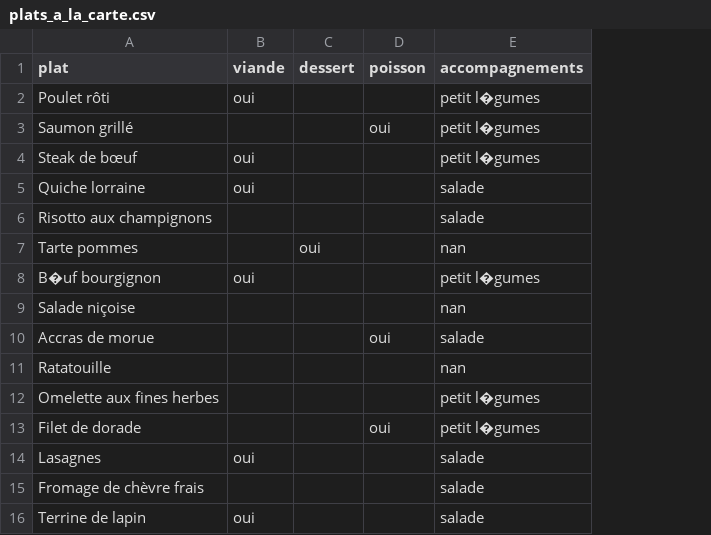
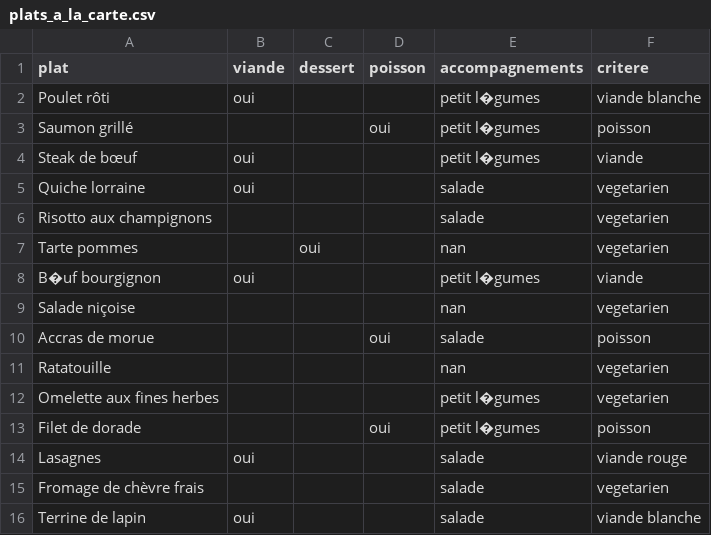
Before and after one commit to lucasHENNEUSE/Luminotech, a CSV file: csv/plats_a_la_carte.csv, drawn as a sheet; the diff names each change by its address in the sheet, - before the commit and + after, or states it on an @@ line.

```diff
--- a/csv/plats_a_la_carte.csv
+++ b/csv/plats_a_la_carte.csv
+column F (critere), rows 2-16: viande blanche | poisson | viande | vegetarien | vegetarien | vegetarien | viande | vegetarien | poisson | vegetarien | vegetarien | poisson | viande rouge | vegetarien | viande blanche
```
Also changed, not shown: csv/plats_a_la_carte_transforme.csv, 7 other files.
